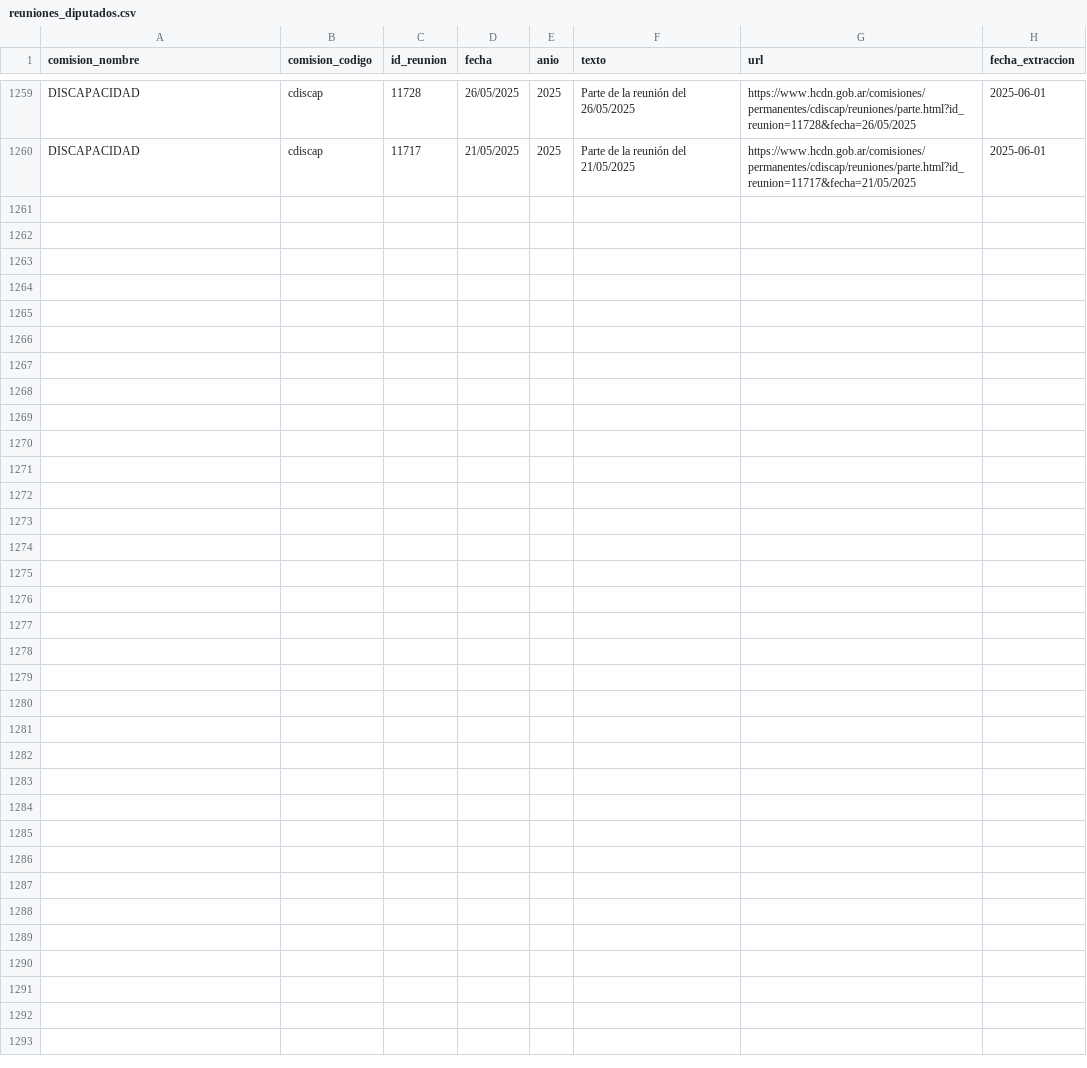
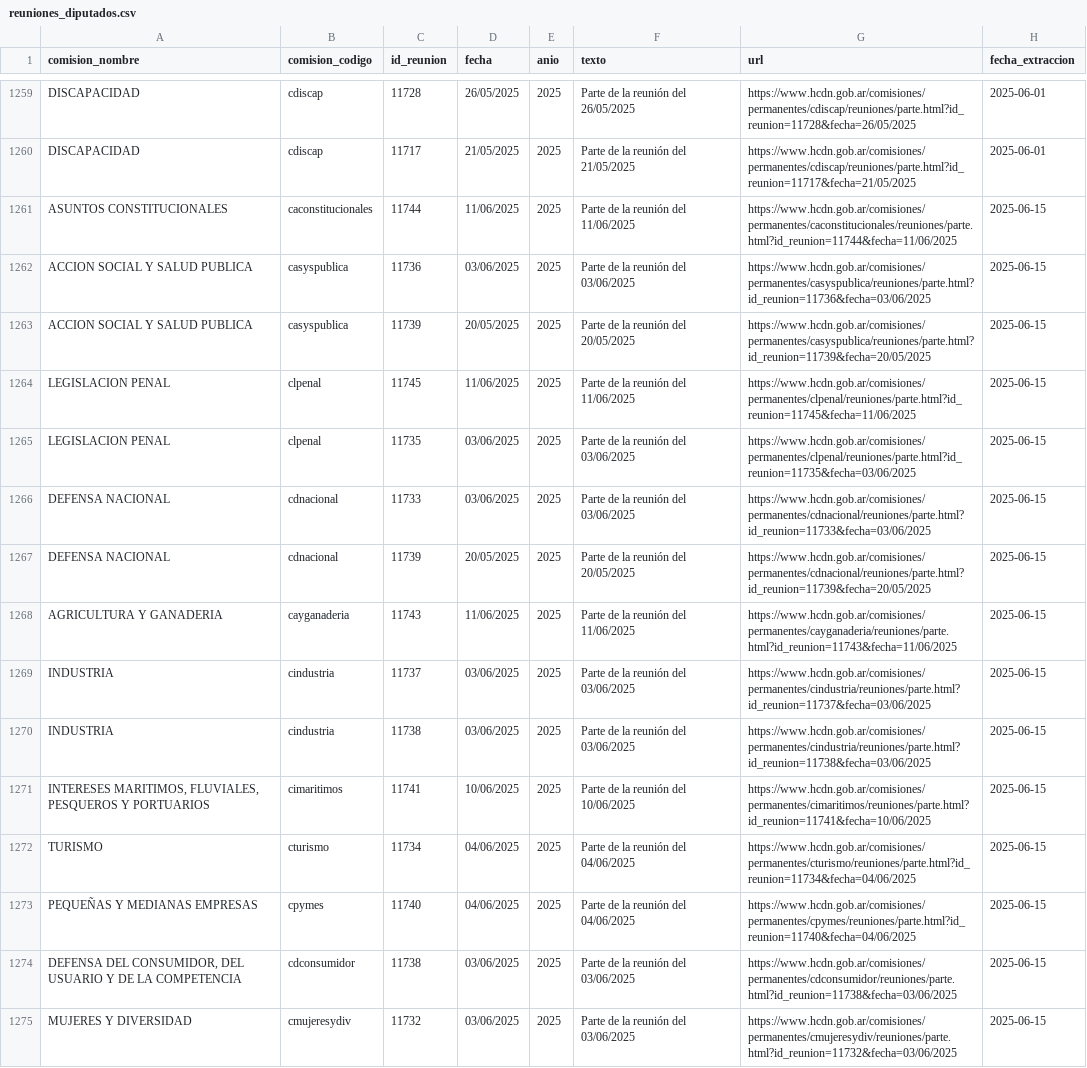
Before and after one commit to rusosnith/ScrapperTown, a CSV file: reuniones_diputados.csv, drawn as a sheet; only a part is shown, gaps mark what is left out; the diff names each change by its address in the sheet, - before the commit and + after, or states it on an @@ line.

```diff
--- a/reuniones_diputados.csv
+++ b/reuniones_diputados.csv
+row 1261: ASUNTOS CONSTITUCIONALES | caconstitucionales | 11744 | 11/06/2025 | 2025 | Parte de la reunión del 11/06/2025 | https://www.hcdn.gob.ar/comisiones/permanentes/caconstitucionales/reuniones/parte.html?id_reunion=11744&fecha=11/06/2025 | 2025-06-15
+row 1262: ACCION SOCIAL Y SALUD PUBLICA | casyspublica | 11736 | 03/06/2025 | 2025 | Parte de la reunión del 03/06/2025 | https://www.hcdn.gob.ar/comisiones/permanentes/casyspublica/reuniones/parte.html?id_reunion=11736&fecha=03/06/2025 | 2025-06-15
+row 1263: ACCION SOCIAL Y SALUD PUBLICA | casyspublica | 11739 | 20/05/2025 | 2025 | Parte de la reunión del 20/05/2025 | https://www.hcdn.gob.ar/comisiones/permanentes/casyspublica/reuniones/parte.html?id_reunion=11739&fecha=20/05/2025 | 2025-06-15
+row 1264: LEGISLACION PENAL | clpenal | 11745 | 11/06/2025 | 2025 | Parte de la reunión del 11/06/2025 | https://www.hcdn.gob.ar/comisiones/permanentes/clpenal/reuniones/parte.html?id_reunion=11745&fecha=11/06/2025 | 2025-06-15
+row 1265: LEGISLACION PENAL | clpenal | 11735 | 03/06/2025 | 2025 | Parte de la reunión del 03/06/2025 | https://www.hcdn.gob.ar/comisiones/permanentes/clpenal/reuniones/parte.html?id_reunion=11735&fecha=03/06/2025 | 2025-06-15
+row 1266: DEFENSA NACIONAL | cdnacional | 11733 | 03/06/2025 | 2025 | Parte de la reunión del 03/06/2025 | https://www.hcdn.gob.ar/comisiones/permanentes/cdnacional/reuniones/parte.html?id_reunion=11733&fecha=03/06/2025 | 2025-06-15
+row 1267: DEFENSA NACIONAL | cdnacional | 11739 | 20/05/2025 | 2025 | Parte de la reunión del 20/05/2025 | https://www.hcdn.gob.ar/comisiones/permanentes/cdnacional/reuniones/parte.html?id_reunion=11739&fecha=20/05/2025 | 2025-06-15
+row 1268: AGRICULTURA Y GANADERIA | cayganaderia | 11743 | 11/06/2025 | 2025 | Parte de la reunión del 11/06/2025 | https://www.hcdn.gob.ar/comisiones/permanentes/cayganaderia/reuniones/parte.html?id_reunion=11743&fecha=11/06/2025 | 2025-06-15
+row 1269: INDUSTRIA | cindustria | 11737 | 03/06/2025 | 2025 | Parte de la reunión del 03/06/2025 | https://www.hcdn.gob.ar/comisiones/permanentes/cindustria/reuniones/parte.html?id_reunion=11737&fecha=03/06/2025 | 2025-06-15
+row 1270: INDUSTRIA | cindustria | 11738 | 03/06/2025 | 2025 | Parte de la reunión del 03/06/2025 | https://www.hcdn.gob.ar/comisiones/permanentes/cindustria/reuniones/parte.html?id_reunion=11738&fecha=03/06/2025 | 2025-06-15
+row 1271: INTERESES MARITIMOS, FLUVIALES, PESQUEROS Y PORTUARIOS | cimaritimos | 11741 | 10/06/2025 | 2025 | Parte de la reunión del 10/06/2025 | https://www.hcdn.gob.ar/comisiones/permanentes/cimaritimos/reuniones/parte.html?id_reunion=11741&fecha=10/06/2025 | 2025-06-15
+row 1272: TURISMO | cturismo | 11734 | 04/06/2025 | 2025 | Parte de la reunión del 04/06/2025 | https://www.hcdn.gob.ar/comisiones/permanentes/cturismo/reuniones/parte.html?id_reunion=11734&fecha=04/06/2025 | 2025-06-15
+row 1273: PEQUEÑAS Y MEDIANAS EMPRESAS | cpymes | 11740 | 04/06/2025 | 2025 | Parte de la reunión del 04/06/2025 | https://www.hcdn.gob.ar/comisiones/permanentes/cpymes/reuniones/parte.html?id_reunion=11740&fecha=04/06/2025 | 2025-06-15
+row 1274: DEFENSA DEL CONSUMIDOR, DEL USUARIO Y DE LA COMPETENCIA | cdconsumidor | 11738 | 03/06/2025 | 2025 | Parte de la reunión del 03/06/2025 | https://www.hcdn.gob.ar/comisiones/permanentes/cdconsumidor/reuniones/parte.html?id_reunion=11738&fecha=03/06/2025 | 2025-06-15
+row 1275: MUJERES Y DIVERSIDAD | cmujeresydiv | 11732 | 03/06/2025 | 2025 | Parte de la reunión del 03/06/2025 | https://www.hcdn.gob.ar/comisiones/permanentes/cmujeresydiv/reuniones/parte.html?id_reunion=11732&fecha=03/06/2025 | 2025-06-15
```
Also changed, not shown: comisiones_diputados.csv, integrantes_comisiones.csv.
